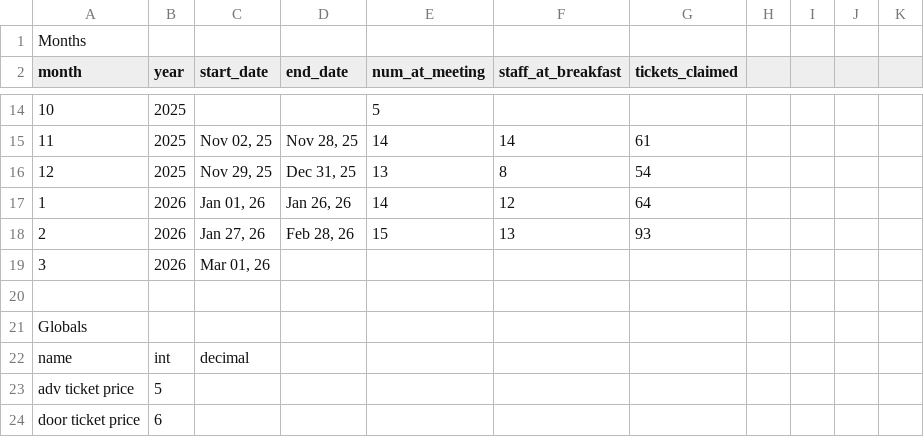
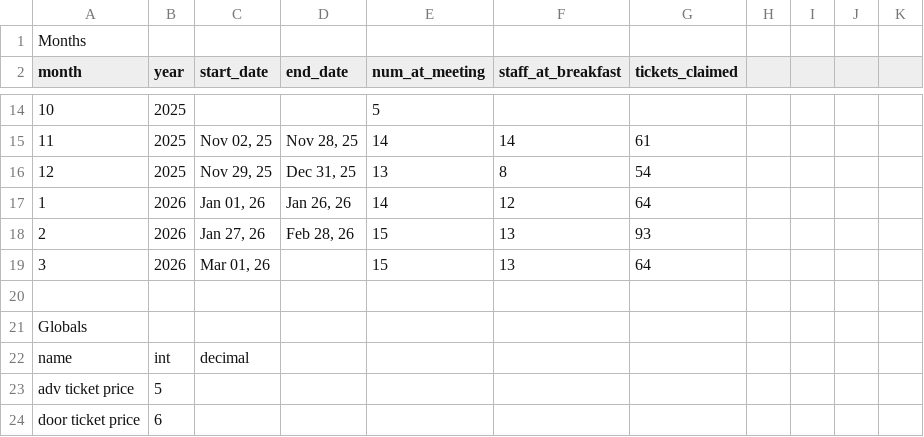
Before and after one commit to dangyogi/csv-beans, a CSV file: csv_beans/beans.csv, drawn as a sheet; only a part is shown, gaps mark what is left out.

Commit message:
Reconcile.csv loaded with most Revenue, Sam's Club expenses:
  - missing $20 from Paul for adv tickets
  - missing meeting dinner expenses
  - missing Walmart expenses
  - missing 120 Club donation

```diff
--- a/csv_beans/beans.csv
+++ b/csv_beans/beans.csv
@@ -18,3 +18,3 @@ month|year|start_date|end_date  |num_at_meeting|staff_at_breakfast|tickets_claim
     2|2026|Jan 27, 26|Feb 28, 26|            15|                13|             93
-    3|2026|Mar 01, 26|          |              |                  |
+    3|2026|Mar 01, 26|          |            15|                13|             64
 
```
Also changed, not shown: 2 other files.
